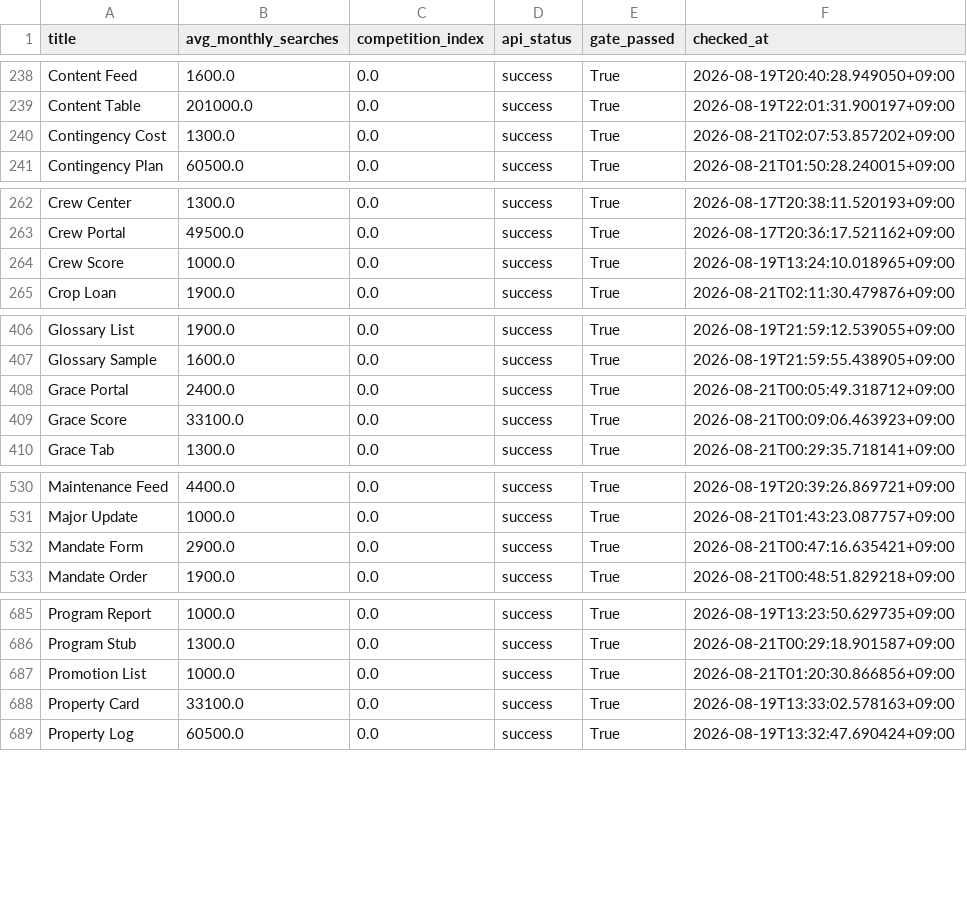
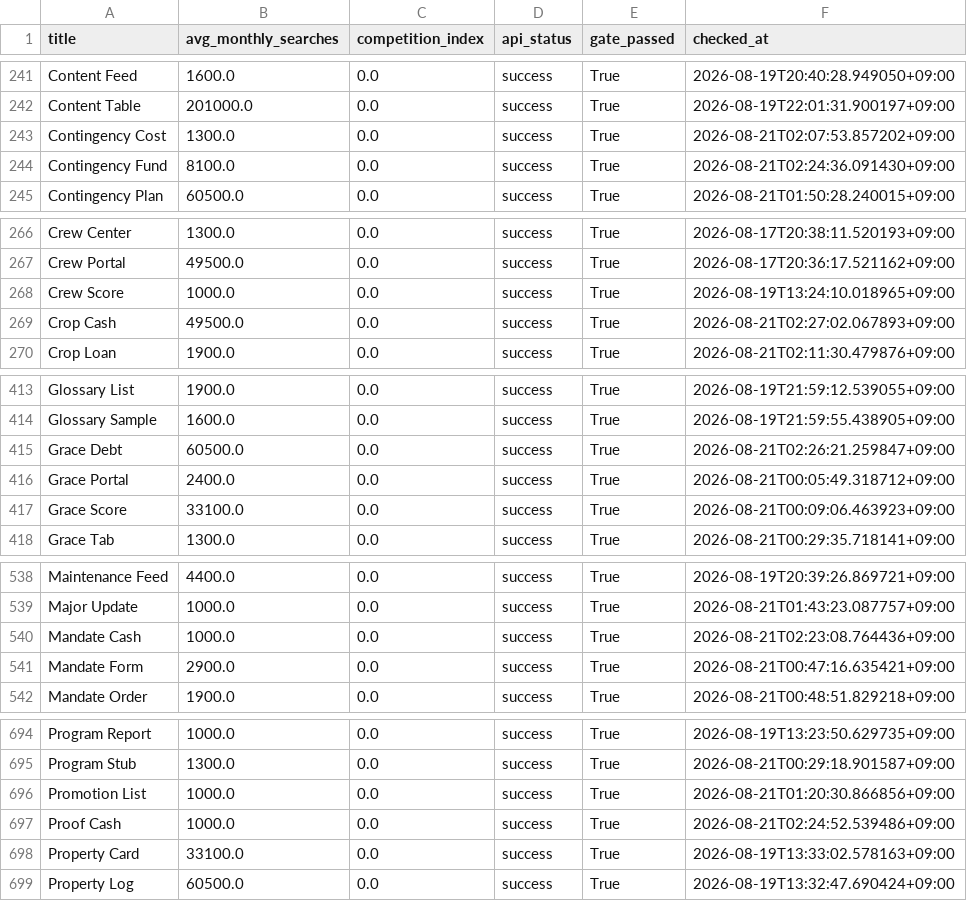
Before and after one commit to daramg814/SAAS_WORDS_TWO, a CSV file: output/deliverables/history/keyword_metrics_passed.csv, drawn as a sheet; only a part is shown, gaps mark what is left out; the diff covers the shown part only; the diff names each change by its address in the sheet, - before the commit and + after, or states it on an @@ line.

```diff
--- a/output/deliverables/history/keyword_metrics_passed.csv
+++ b/output/deliverables/history/keyword_metrics_passed.csv
+row 244: Contingency Fund | 8100.0 | 0.0 | success | True | 2026-08-21T02:24:36.091430+09:00
+row 269: Crop Cash | 49500.0 | 0.0 | success | True | 2026-08-21T02:27:02.067893+09:00
+row 415: Grace Debt | 60500.0 | 0.0 | success | True | 2026-08-21T02:26:21.259847+09:00
+row 540: Mandate Cash | 1000.0 | 0.0 | success | True | 2026-08-21T02:23:08.764436+09:00
+row 697: Proof Cash | 1000.0 | 0.0 | success | True | 2026-08-21T02:24:52.539486+09:00
```
Also changed, not shown: 11 added rows elsewhere in this file, config/word_bank_expansions.csv, output/_pipeline/analysis/round_history.csv, 8 other files.
